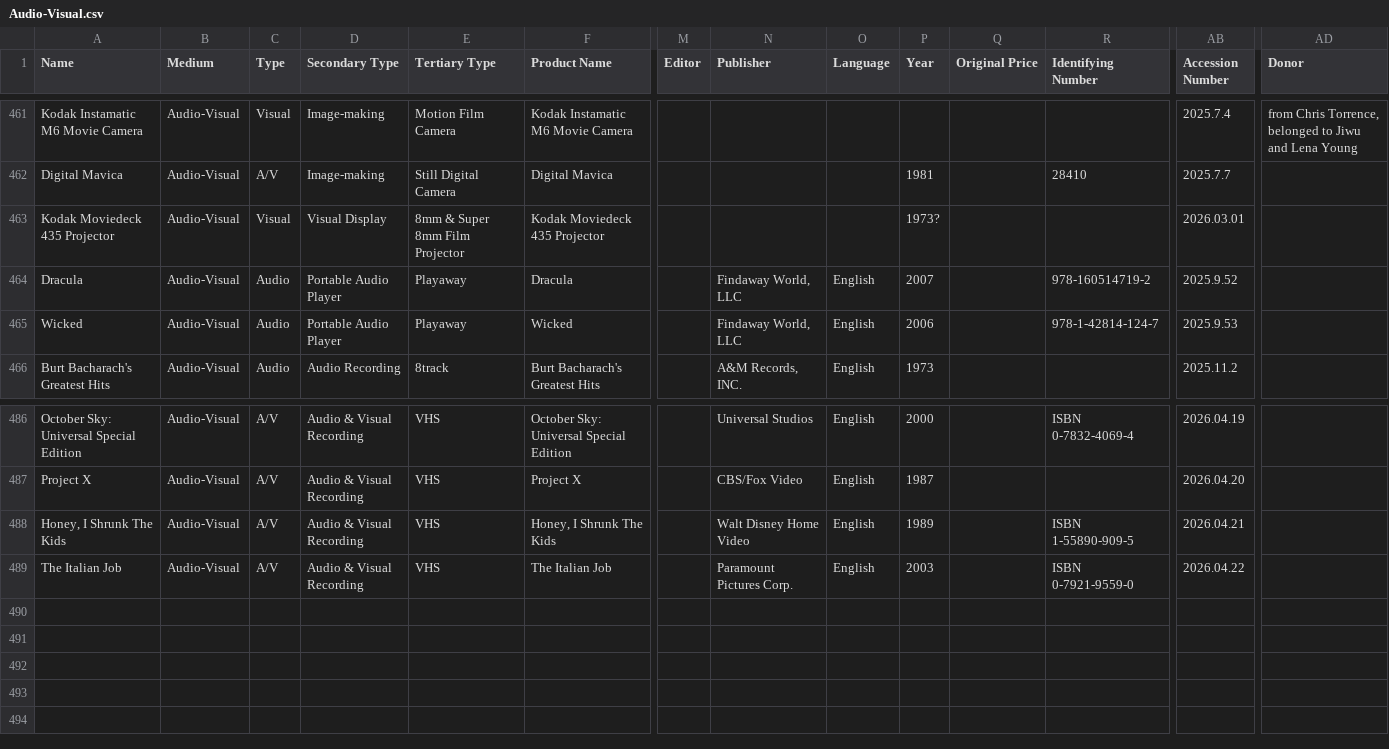
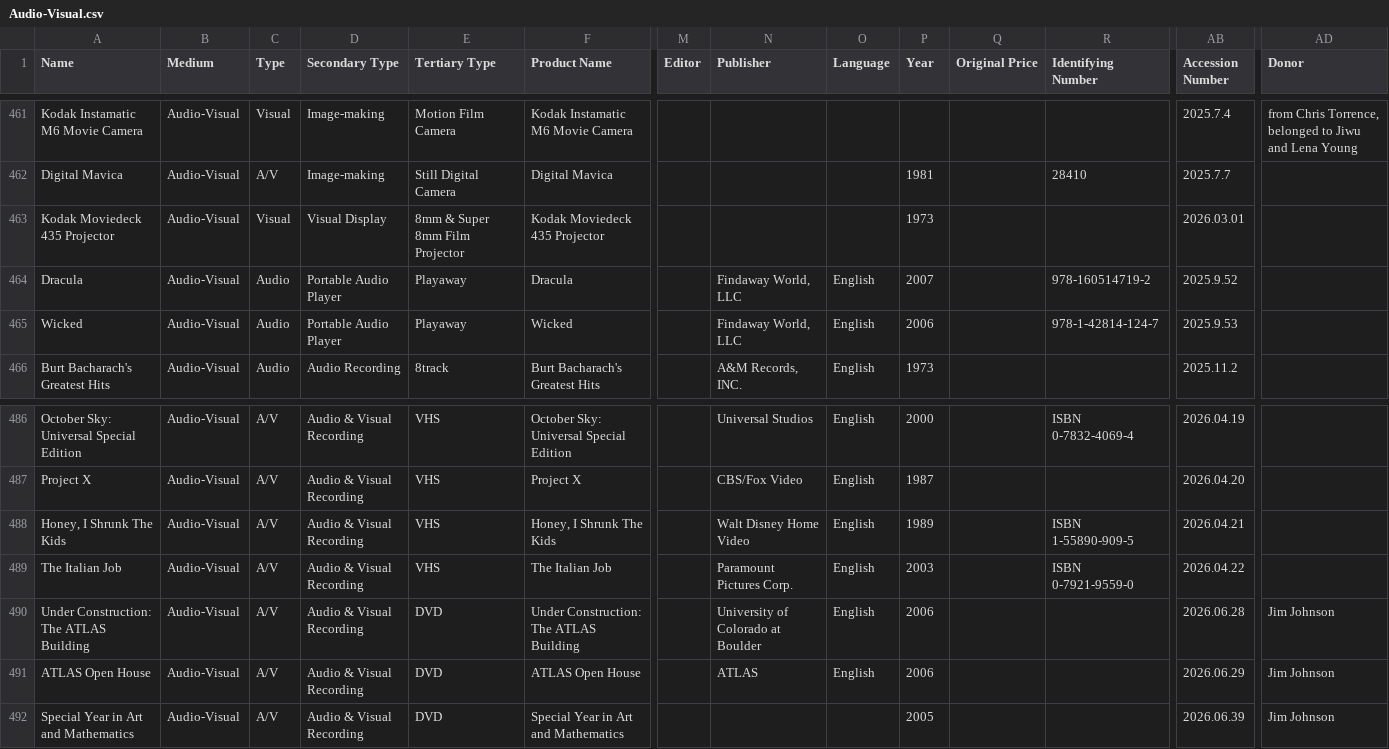
Before and after one commit to MediaArchaeologyLab/MAL_catalogue, a CSV file: Audio-Visual.csv, drawn as a sheet; only a part is shown, gaps mark what is left out; rows hold the shown columns only; the diff names each change by its address in the sheet, - before the commit and + after, or states it on an @@ line.

```diff
--- a/Audio-Visual.csv
+++ b/Audio-Visual.csv
-P463 (Year): 1973?
+P463 (Year): 1973
+row 490: Under Construction: The ATLAS Building | Audio-Visual | A/V | Audio & Visual Recording | DVD | Under Construction: The ATLAS Building |  | University of Colorado at Boulder | English | 2006 |  |  | 2026.06.28 | Jim Johnson
+row 491: ATLAS Open House | Audio-Visual | A/V | Audio & Visual Recording | DVD | ATLAS Open House |  | ATLAS | English | 2006 |  |  | 2026.06.29 | Jim Johnson
+row 492: Special Year in Art and Mathematics | Audio-Visual | A/V | Audio & Visual Recording | DVD | Special Year in Art and Mathematics |  |  |  | 2005 |  |  | 2026.06.39 | Jim Johnson
```
Also changed, not shown: Hardware.csv, Printed Matter.csv, 1 other file.
